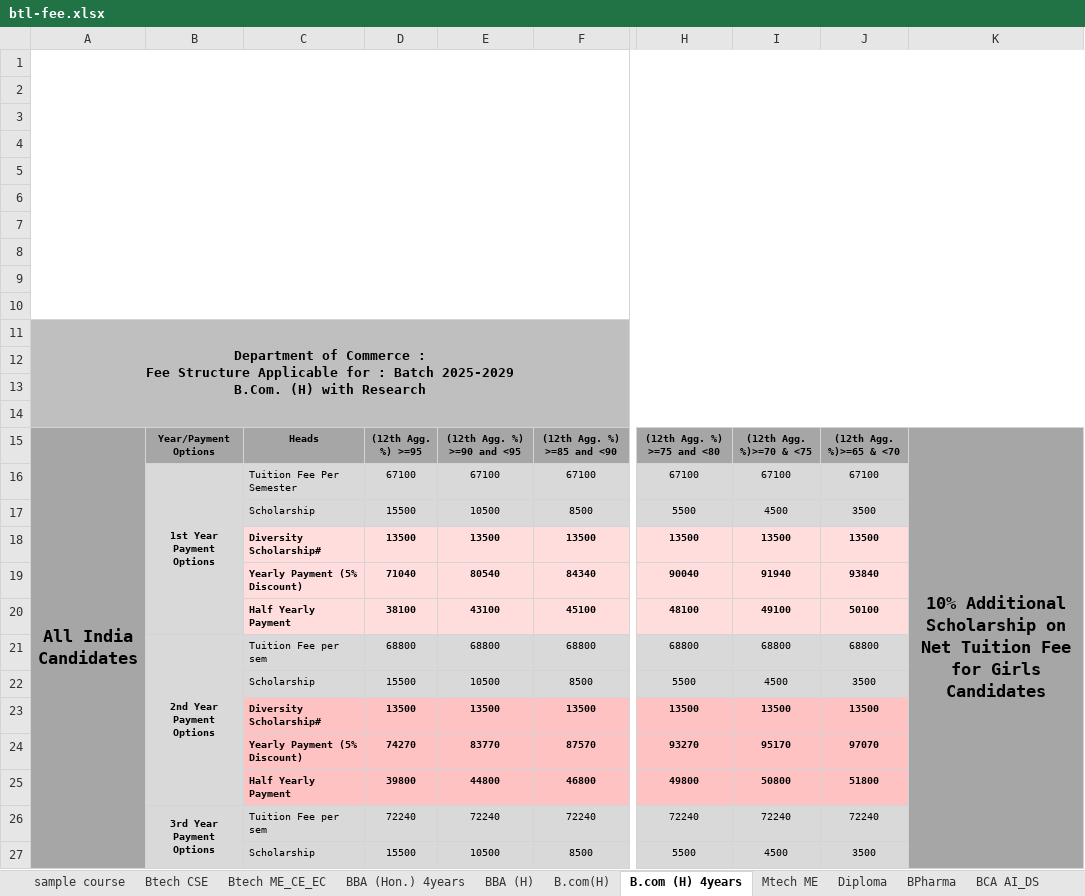
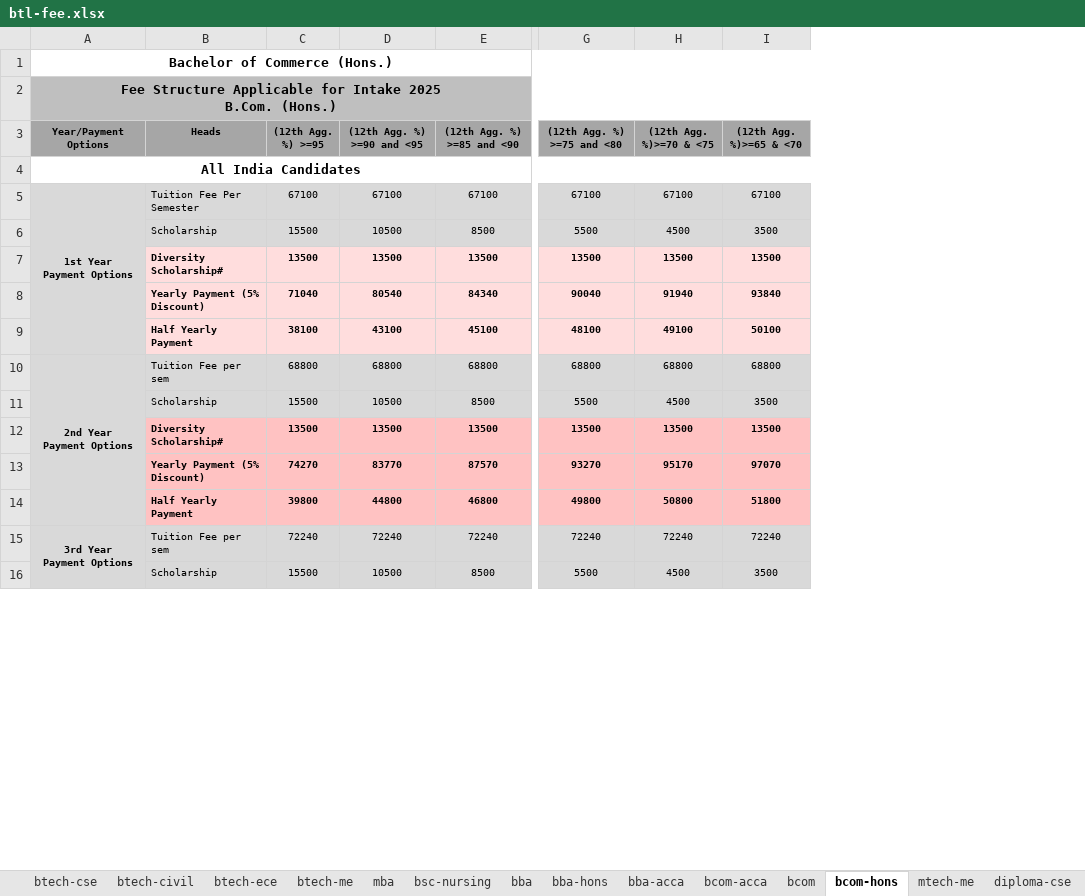
Before and after one commit to graphicerauniv/geu-fee-excel-hill, an Excel workbook: data/fee/btl-fee.xlsx, sheet bcom-hons, drawn as a sheet; only a part is shown, gaps mark what is left out; values as stored, in another font and other column widths than the file's, no borders; charts and pictures not drawn; removed rows and columns are numbered as before the commit, all else as after; rows hold the shown columns only; ↵ is a line break in a cell; the diff covers the shown part only; the diff names each change by its address in the sheet, - before the commit and + after, or states it on an @@ line.

```diff
--- a/data/fee/btl-fee.xlsx (sheet bcom-hons)
+++ b/data/fee/btl-fee.xlsx (sheet bcom-hons)
-sheet tab: sample course
+sheet tab: bsc-nursing
-sheet tab: Btech CSE
+sheet tab: btech-cse
-sheet tab: BBA (Hon.) 4years
+sheet tab: bba-hons
-sheet tab: BBA (H)
+sheet tab: bba
-sheet tab: B.com(H)
+sheet tab: bcom
-sheet tab: B.com (H) 4years
+sheet tab: bcom-hons
-sheet tab: Mtech ME
+sheet tab: mtech-me
-sheet tab: Btech ME_CE_EC
-sheet tab: Diploma
+sheet tab: btech-civil
+sheet tab: btech-ece
+sheet tab: btech-me
+sheet tab: bba-acca
+sheet tab: bcom-acca
+sheet tab: diploma-cse
@@ sheet tab order changed: btech-cse | btech-civil | btech-ece | btech-me | mba | bsc-nursing | bba | bba-hons | bba-acca | bcom-acca | bcom | bcom-hons | mtech-me | diploma-cse @@
-column B (Year/Payment Options), rows 16-26: 1st Year ↵ Payment Options |  |  |  |  | 2nd Year ↵ Payment Options |  |  |  |  | 3rd Year ↵ Payment Options
-column K, row 15: 10% Additional Scholarship on Net Tuition Fee for Girls Candidates
-A1 (Year/Payment Options): (empty)
+A1 (Year/Payment Options): Bachelor of Commerce (Hons.)
-row 2: (empty)
-row 3: (empty)
-row 4: (empty)
-row 5: (empty)
-row 6: (empty)
-row 7: (empty)
-row 8: (empty)
-row 9: (empty)
-row 10: (empty)
-A2 (Year/Payment Options): Department of Commerce : ↵ Fee Structure Applicable for : Batch 2025-2029 ↵ B.Com. (H) with Research
+A2 (Year/Payment Options): Fee Structure Applicable for Intake 2025 ↵ B.Com. (Hons.)
-row 12: (empty)
-row 13: (empty)
-row 14: (empty)
-A3: All India Candidates
+A3: Year/Payment Options
@@ A3 text size: smaller @@
-A15:A36 merged
+row 4: All India Candidates
-A5 (Year/Payment Options): (empty)
+A5 (Year/Payment Options): 1st Year ↵ Payment Options
-A5:A16 fill: #A6A6A6
+A5:A16 fill: #D9D9D9
+A5:A9 merged
-A10 (Year/Payment Options): (empty)
+A10 (Year/Payment Options): 2nd Year ↵ Payment Options
+A10:A14 merged
-A15 (Year/Payment Options): (empty)
+A15 (Year/Payment Options): 3rd Year ↵ Payment Options
+A15:A19 merged
```
Also changed, not shown: 7 added rows, 6 removed rows, 8 edited cells, cell formats and merged cells elsewhere in this sheet, sheet bba-hons, sheet bpharma, sheet bca-ai-ds, sheet btech-cse, sheet bcom, sheet bba, 4 more sheets, other sheet tabs, formulas that keep their value, charts or pictures, 4 other files.
